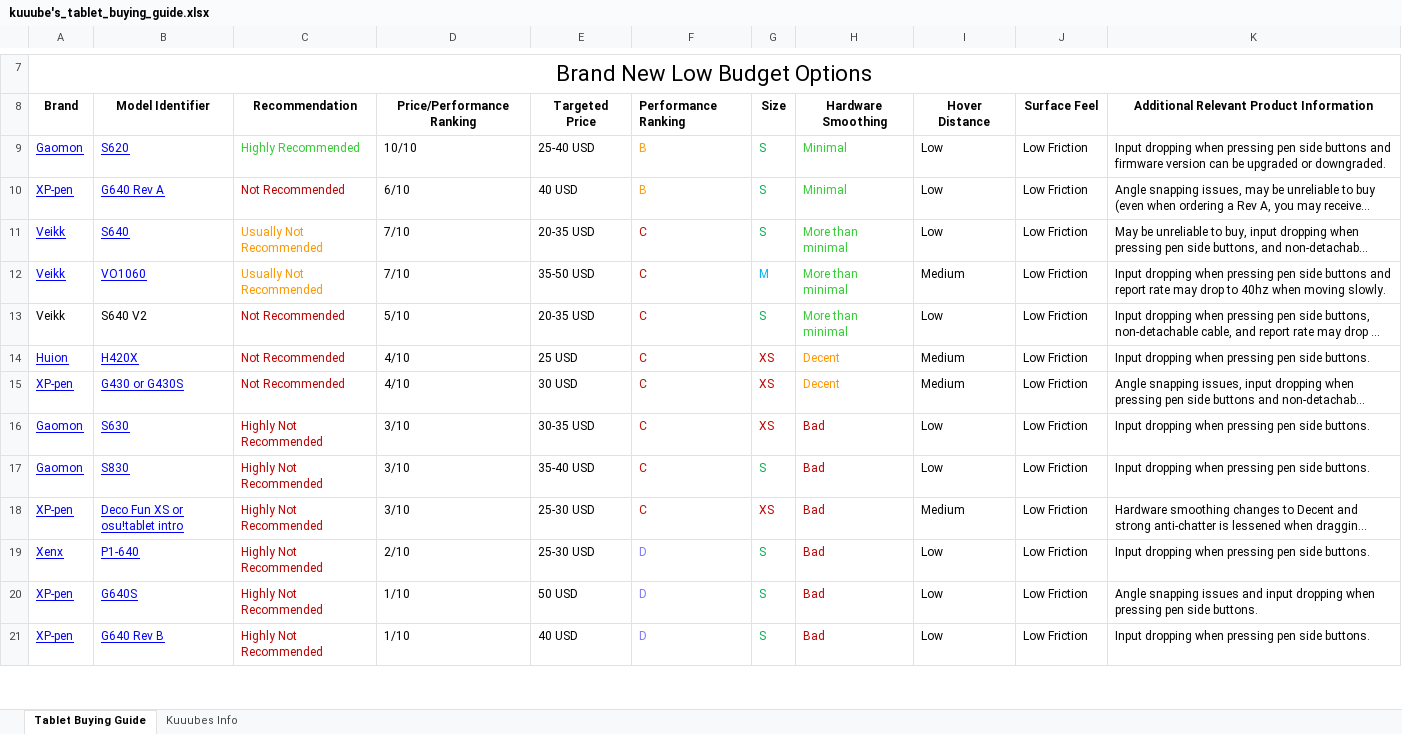
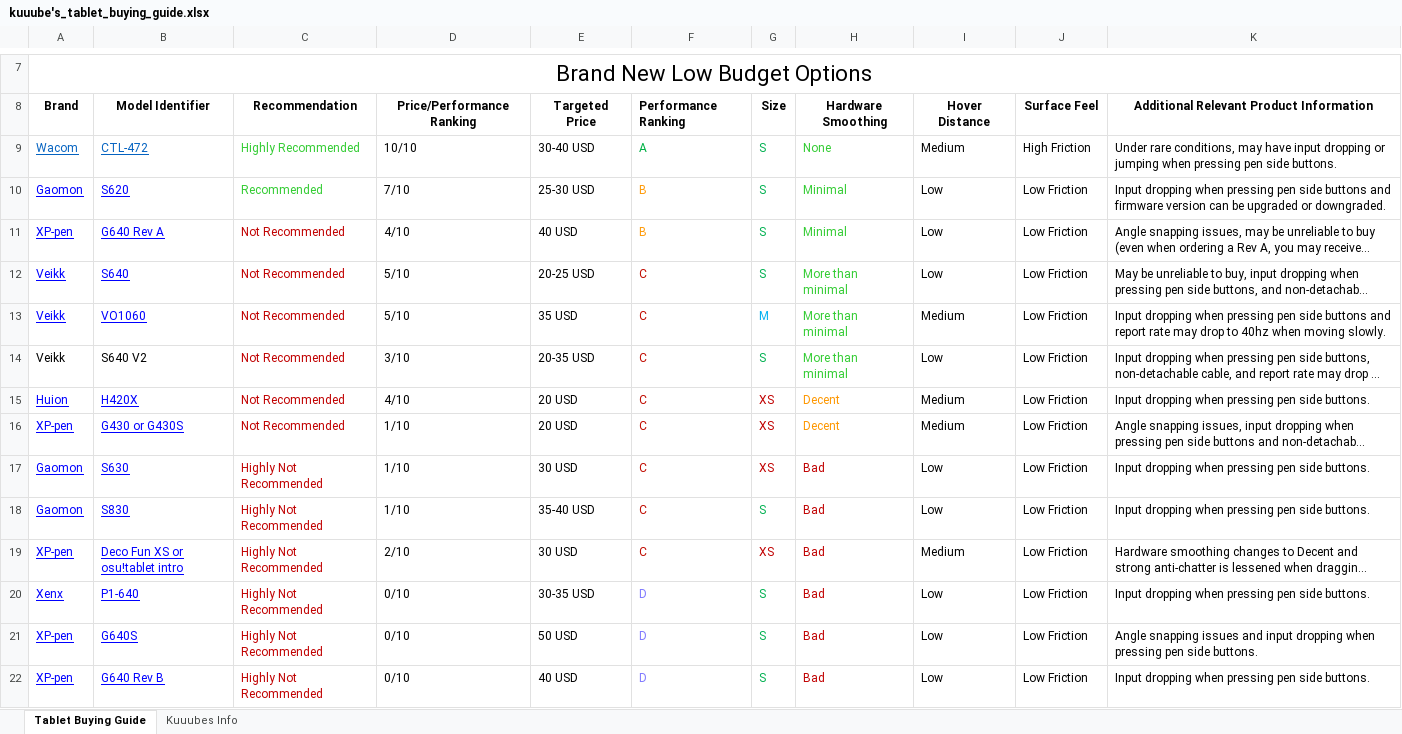
Before and after one commit to Kuuuube/Kuuuube.github.io, an Excel workbook: kuuube's_tablet_buying_guide.xlsx, sheet Tablet Buying Guide, drawn as a sheet; only a part is shown, gaps mark what is left out; long unchanged cells end in …; values as stored, in another font and other column widths than the file's, no borders; charts and pictures not drawn; addresses are those after the commit; the diff covers the shown part only; the diff names each change by its address in the sheet, - before the commit and + after, or states it on an @@ line.

Commit message:
Update sheets

```diff
--- a/kuuube's_tablet_buying_guide.xlsx (sheet Tablet Buying Guide)
+++ b/kuuube's_tablet_buying_guide.xlsx (sheet Tablet Buying Guide)
+row 9: Wacom | CTL-472 | Highly Recommended | 10/10 | 30-40 USD | A | S | None | Medium | High Friction | Under rare conditions, may have input dropping or jumping when pressing pen side buttons.
-C10: Highly Recommended
+C10: Recommended
-D10: 10/10
+D10: 7/10
-E10: 25-40 USD
+E10: 25-30 USD
-D11: 6/10
+D11: 4/10
-C12:C13: Usually Not Recommended
+C12:C13: Not Recommended
-C12:C13 text colour: #FE9700
+C12:C13 text colour: #C00000
-D12:D13: 7/10
+D12:D13: 5/10
-E12: 20-35 USD
+E12: 20-25 USD
-E13: 35-50 USD
+E13: 35 USD
-D14: 5/10
+D14: 3/10
-E15: 25 USD
+E15: 20 USD
-D16: 4/10
+D16: 1/10
-E16: 30 USD
+E16: 20 USD
-D17:D18: 3/10
+D17:D18: 1/10
-E17: 30-35 USD
+E17: 30 USD
-D19: 3/10
+D19: 2/10
-E19: 25-30 USD
+E19: 30 USD
-D20: 2/10
+D20: 0/10
-E20: 25-30 USD
+E20: 30-35 USD
-D21:D22: 1/10
+D21:D22: 0/10
```
Also changed, not shown: 11 added rows, 5 removed rows, 58 edited cells and cell formats elsewhere in this sheet, kuuube's_wacom_nib_compatibility_mastersheet.xlsx, kuuube's_wacom_tablet_mastersheet.xlsx, 10 other files.
